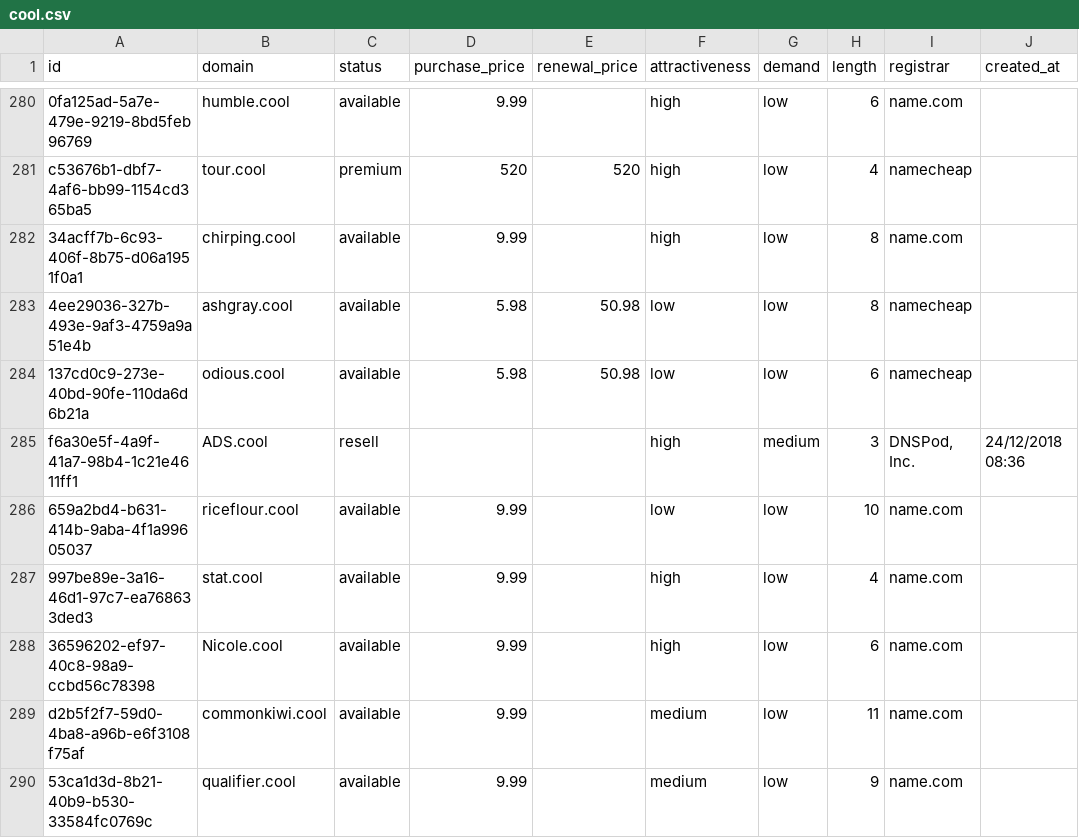
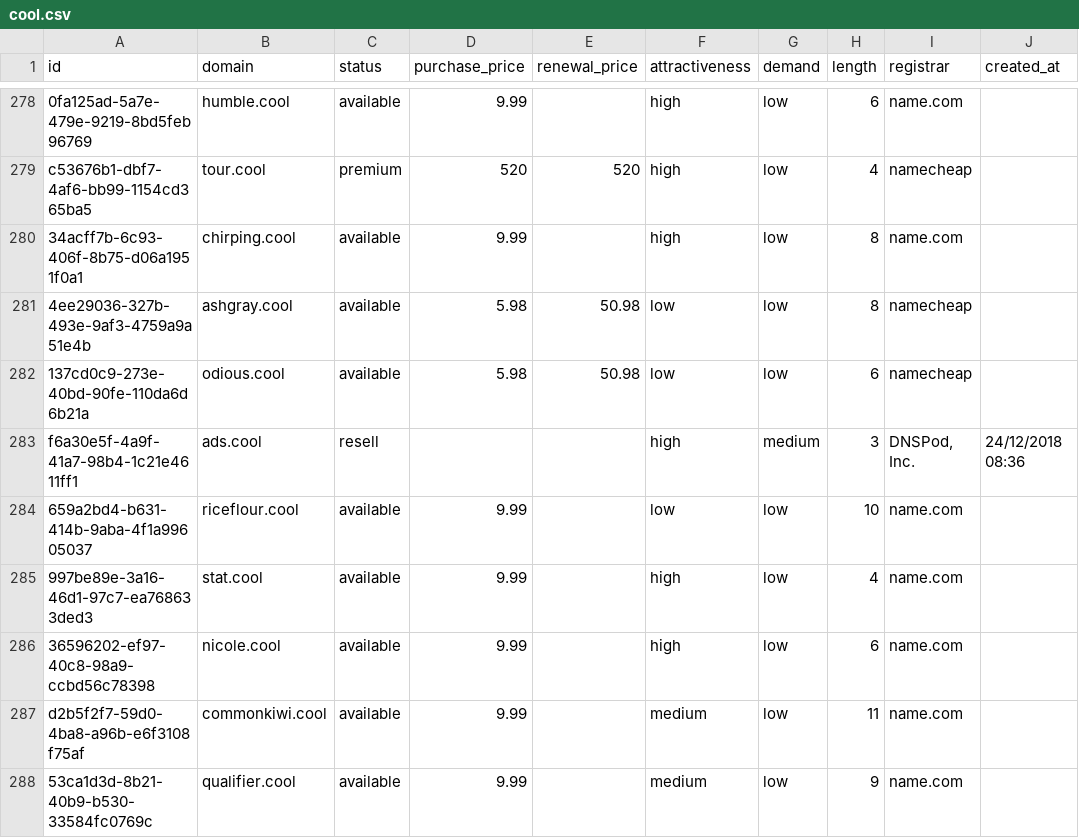
Before and after one commit to UniqueDomains/cool-oneword-domains, a CSV file: cool.csv, drawn as a sheet; only a part is shown, gaps mark what is left out; addresses are those after the commit; the diff covers the shown part only; the diff names each change by its address in the sheet, - before the commit and + after, or states it on an @@ line.

Commit message:
Domains update

```diff
--- a/cool.csv
+++ b/cool.csv
-B283 (domain): ADS.cool
+B283 (domain): ads.cool
-B286 (domain): Nicole.cool
+B286 (domain): nicole.cool
```
Also changed, not shown: 5 added rows, 5 removed rows and 75 edited cells elsewhere in this file, 4 other files.
